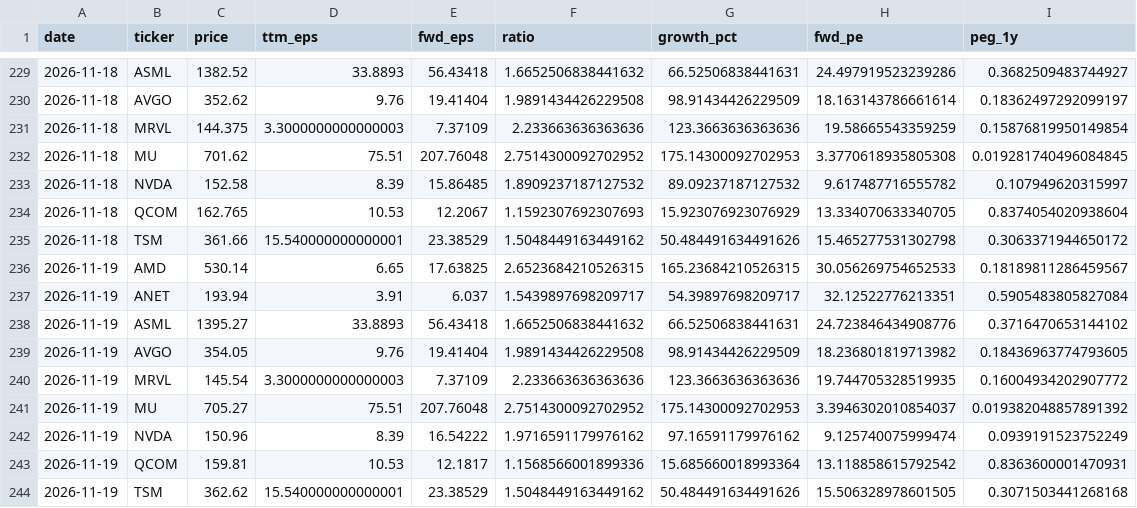
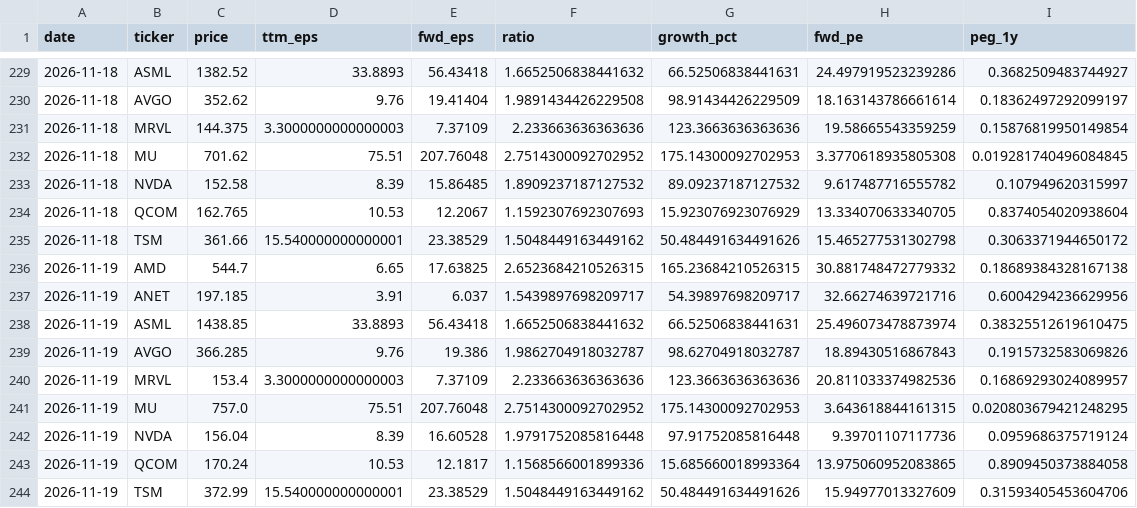
Before and after one commit to LukasGLars/asset_universe, a CSV file: comparison_results/peer_valuation_history.csv, drawn as a sheet; only a part is shown, gaps mark what is left out.

```diff
--- a/comparison_results/peer_valuation_history.csv
+++ b/comparison_results/peer_valuation_history.csv
@@ -235,10 +235,10 @@ date,ticker,price,ttm_eps,fwd_eps,ratio,growth_pct,fwd_pe,peg_1y
 2026-11-18,TSM,361.66,15.540000000000001,23.38529,1.5048449163449162,50.484491634491626,15.465277531302798,0.3063371944650172
-2026-11-19,AMD,530.14,6.65,17.63825,2.6523684210526315,165.23684210526315,30.056269754652533,0.18189811286459567
-2026-11-19,ANET,193.94,3.91,6.037,1.5439897698209717,54.39897698209717,32.12522776213351,0.5905483805827084
-2026-11-19,ASML,1395.27,33.8893,56.43418,1.6652506838441632,66.52506838441631,24.723846434908776,0.3716470653144102
-2026-11-19,AVGO,354.05,9.76,19.41404,1.9891434426229508,98.91434426229509,18.236801819713982,0.18436963774793605
-2026-11-19,MRVL,145.54,3.3000000000000003,7.37109,2.233663636363636,123.3663636363636,19.744705328519935,0.16004934202907772
-2026-11-19,MU,705.27,75.51,207.76048,2.7514300092702952,175.14300092702953,3.3946302010854037,0.019382048857891392
-2026-11-19,NVDA,150.96,8.39,16.54222,1.9716591179976162,97.16591179976162,9.125740075999474,0.0939191523752249
-2026-11-19,QCOM,159.81,10.53,12.1817,1.1568566001899336,15.685660018993364,13.118858615792542,0.8363600001470931
-2026-11-19,TSM,362.62,15.540000000000001,23.38529,1.5048449163449162,50.484491634491626,15.506328978601505,0.3071503441268168
+2026-11-19,AMD,544.7,6.65,17.63825,2.6523684210526315,165.23684210526315,30.881748472779332,0.18689384328167138
+2026-11-19,ANET,197.185,3.91,6.037,1.5439897698209717,54.39897698209717,32.66274639721716,0.6004294236629956
+2026-11-19,ASML,1438.85,33.8893,56.43418,1.6652506838441632,66.52506838441631,25.496073478873974,0.38325512619610475
+2026-11-19,AVGO,366.285,9.76,19.386,1.9862704918032787,98.62704918032787,18.89430516867843,0.1915732583069826
+2026-11-19,MRVL,153.4,3.3000000000000003,7.37109,2.233663636363636,123.3663636363636,20.811033374982536,0.16869293024089957
+2026-11-19,MU,757.0,75.51,207.76048,2.7514300092702952,175.14300092702953,3.643618844161315,0.020803679421248295
+2026-11-19,NVDA,156.04,8.39,16.60528,1.9791752085816448,97.91752085816448,9.39701107117736,0.0959686375719124
+2026-11-19,QCOM,170.24,10.53,12.1817,1.1568566001899336,15.685660018993364,13.975060952083865,0.8909450373884058
+2026-11-19,TSM,372.99,15.540000000000001,23.38529,1.5048449163449162,50.484491634491626,15.94977013327609,0.31593405453604706
```
Also changed, not shown: universe_screen_results.csv, 1 other file.
